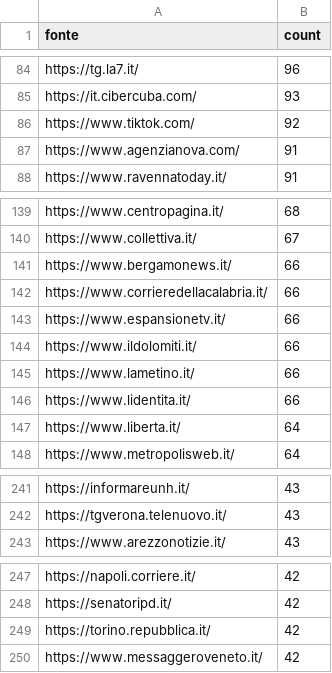
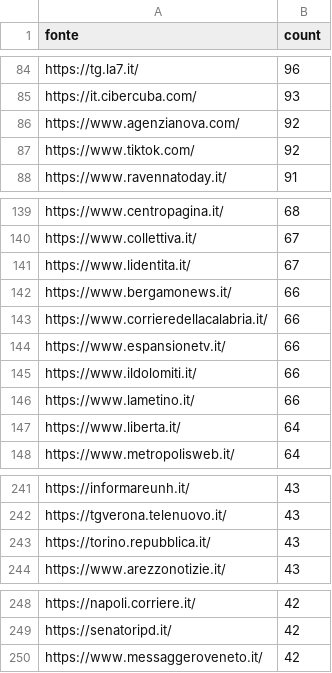
Before and after one commit to ondata/parole_che_uccidono, a CSV file: data/url_summary.csv, drawn as a sheet; only a part is shown, gaps mark what is left out; the diff covers the shown part only.

```diff
--- a/data/url_summary.csv
+++ b/data/url_summary.csv
@@ -85,4 +85,4 @@ https://tg.la7.it/,96
 https://it.cibercuba.com/,93
+https://www.agenzianova.com/,92
 https://www.tiktok.com/,92
-https://www.agenzianova.com/,91
 https://www.ravennatoday.it/,91
@@ -140,2 +140,3 @@ https://www.centropagina.it/,68
 https://www.collettiva.it/,67
+https://www.lidentita.it/,67
 https://www.bergamonews.it/,66
@@ -145,3 +146,2 @@ https://www.ildolomiti.it/,66
 https://www.lametino.it/,66
-https://www.lidentita.it/,66
 https://www.liberta.it/,64
@@ -242,2 +242,3 @@ https://informareunh.it/,43
 https://tgverona.telenuovo.it/,43
+https://torino.repubblica.it/,43
 https://www.arezzonotizie.it/,43
@@ -248,3 +249,2 @@ https://napoli.corriere.it/,42
 https://senatoripd.it/,42
-https://torino.repubblica.it/,42
 https://www.messaggeroveneto.it/,42
```
Also changed, not shown: 3 added rows, 2 removed rows and 3 edited cells elsewhere in this file, 1 other file.
